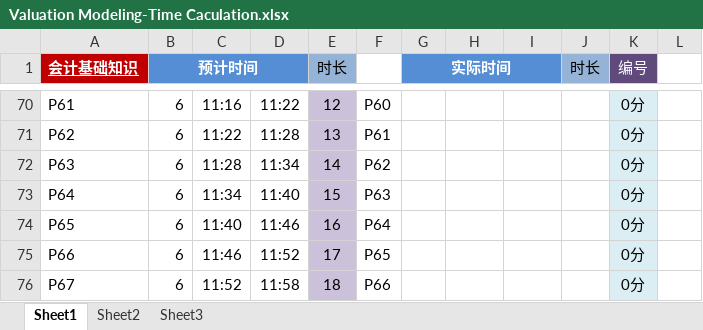
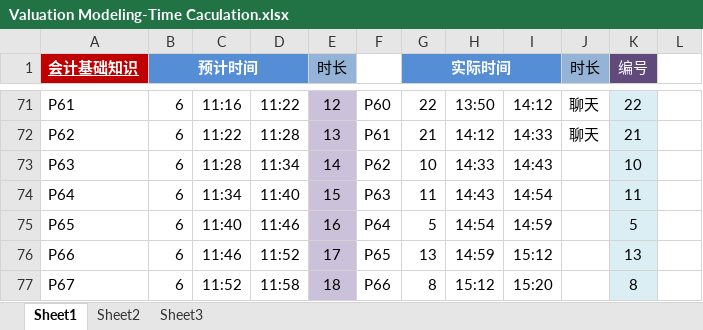
Before and after one commit to XuChenqi/Working-file, an Excel workbook: Valuation Modeling/Valuation Modeling-Time Caculation.xlsx, sheet Sheet1, drawn as a sheet; only a part is shown, gaps mark what is left out; values as stored, in another font and other column widths than the file's, no borders; addresses are those after the commit; the diff covers the shown part only; the diff names each change by its address in the sheet, - before the commit and + after, or states it on an @@ line.

```diff
--- a/Valuation Modeling/Valuation Modeling-Time Caculation.xlsx (sheet Sheet1)
+++ b/Valuation Modeling/Valuation Modeling-Time Caculation.xlsx (sheet Sheet1)
-G71 (实际时间): (empty)
+G71 (实际时间): 22
-H71: (empty)
+H71: 13:50
-I71: (empty)
+I71: 14:12
-J71:J72 (时长): (empty)
+J71:J72 (时长): 聊天
-K71 (编号): 0分
+K71 (编号): 22
-G72 (实际时间): (empty)
+G72 (实际时间): 21
-H72: (empty)
+H72: 14:12
-I72: (empty)
+I72: 14:33
-K72 (编号): 0分
+K72 (编号): 21
-G73 (实际时间): (empty)
+G73 (实际时间): 10
-H73: (empty)
+H73: 14:33
-I73: (empty)
+I73: 14:43
-K73 (编号): 0分
+K73 (编号): 10
-G74 (实际时间): (empty)
+G74 (实际时间): 11
-H74: (empty)
+H74: 14:43
-I74: (empty)
+I74: 14:54
-K74 (编号): 0分
+K74 (编号): 11
-G75 (实际时间): (empty)
+G75 (实际时间): 5
-H75: (empty)
+H75: 14:54
-I75: (empty)
+I75: 14:59
-K75 (编号): 0分
+K75 (编号): 5
-G76 (实际时间): (empty)
+G76 (实际时间): 13
-H76: (empty)
+H76: 14:59
-I76: (empty)
+I76: 15:12
-K76 (编号): 0分
+K76 (编号): 13
-G77 (实际时间): (empty)
+G77 (实际时间): 8
-H77: (empty)
+H77: 15:12
-I77: (empty)
+I77: 15:20
-K77 (编号): 0分
+K77 (编号): 8
```
Also changed, not shown: 30 added rows, 2 removed rows, 50 edited cells and cell formats elsewhere in this sheet, formulas that keep their value, 2 other files.
